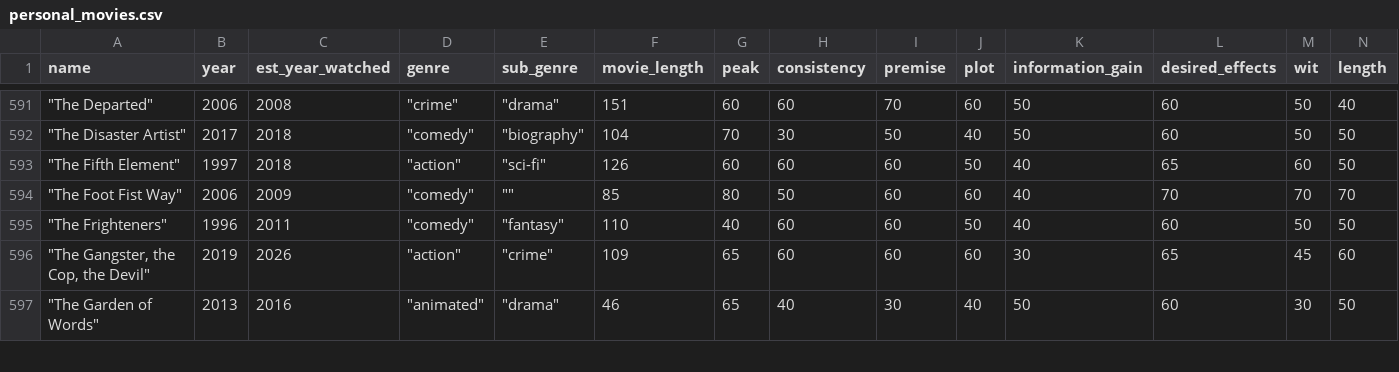
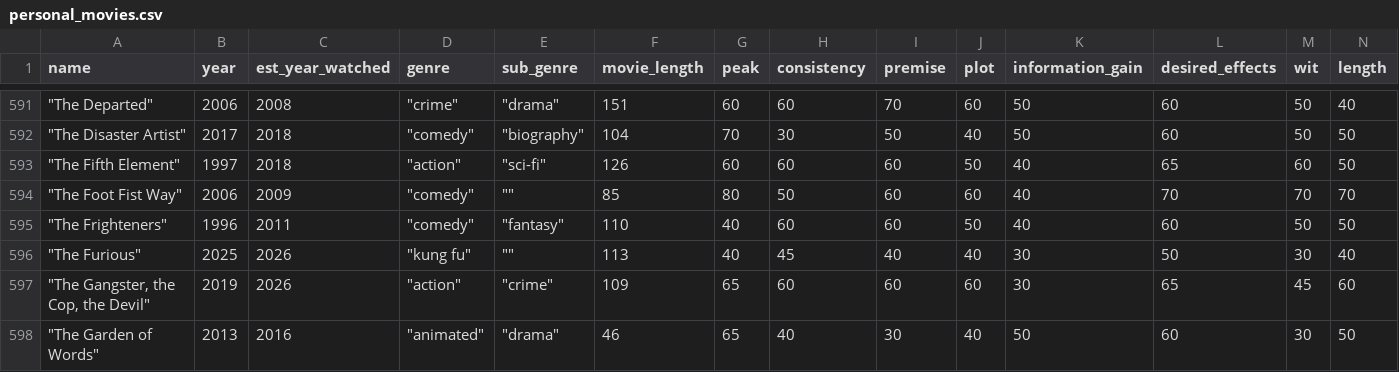
Before and after one commit to Connor-R/connor-r.github.io, a CSV file: csvs/personal_movies.csv, drawn as a sheet; only a part is shown, gaps mark what is left out; rows hold the shown columns only; the diff names each change by its address in the sheet, - before the commit and + after, or states it on an @@ line.

```diff
--- a/csvs/personal_movies.csv
+++ b/csvs/personal_movies.csv
+row 596: "The Furious" | 2025 | 2026 | "kung fu" | "" | 113 | 40 | 45 | 40 | 40 | 30 | 50 | 30 | 40
```
Also changed, not shown: 6 other files.
